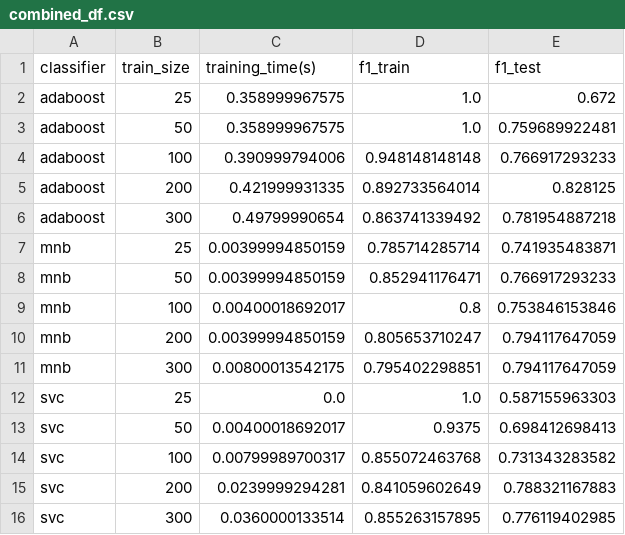
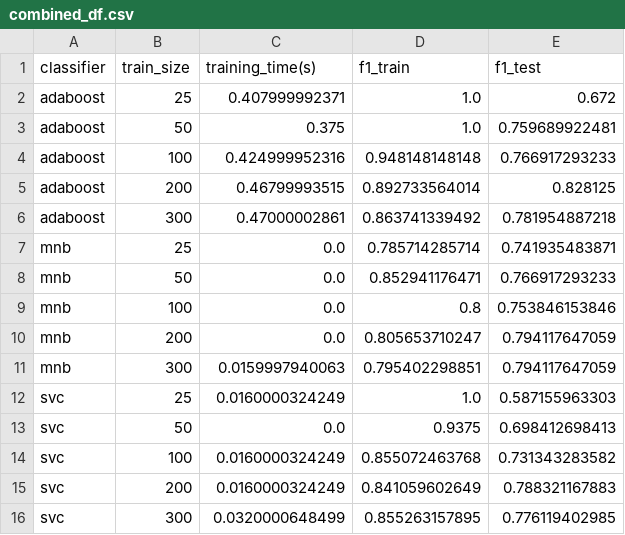
Before and after one commit to baumanab/Udacity_MachineLearningEngineer_ND, a CSV file: projects/student_intervention/combined_df.csv, drawn as a sheet.

```diff
--- a/projects/student_intervention/combined_df.csv
+++ b/projects/student_intervention/combined_df.csv
@@ -1,16 +1,16 @@
 classifier,train_size,training_time(s),f1_train,f1_test
-adaboost,25,0.358999967575,1.0,0.672
-adaboost,50,0.358999967575,1.0,0.759689922481
-adaboost,100,0.390999794006,0.948148148148,0.766917293233
-adaboost,200,0.421999931335,0.892733564014,0.828125
-adaboost,300,0.49799990654,0.863741339492,0.781954887218
-mnb,25,0.00399994850159,0.785714285714,0.741935483871
-mnb,50,0.00399994850159,0.852941176471,0.766917293233
-mnb,100,0.00400018692017,0.8,0.753846153846
-mnb,200,0.00399994850159,0.805653710247,0.794117647059
-mnb,300,0.00800013542175,0.795402298851,0.794117647059
-svc,25,0.0,1.0,0.587155963303
-svc,50,0.00400018692017,0.9375,0.698412698413
-svc,100,0.00799989700317,0.855072463768,0.731343283582
-svc,200,0.0239999294281,0.841059602649,0.788321167883
-svc,300,0.0360000133514,0.855263157895,0.776119402985
+adaboost,25,0.407999992371,1.0,0.672
+adaboost,50,0.375,1.0,0.759689922481
+adaboost,100,0.424999952316,0.948148148148,0.766917293233
+adaboost,200,0.46799993515,0.892733564014,0.828125
+adaboost,300,0.47000002861,0.863741339492,0.781954887218
+mnb,25,0.0,0.785714285714,0.741935483871
+mnb,50,0.0,0.852941176471,0.766917293233
+mnb,100,0.0,0.8,0.753846153846
+mnb,200,0.0,0.805653710247,0.794117647059
+mnb,300,0.0159997940063,0.795402298851,0.794117647059
+svc,25,0.0160000324249,1.0,0.587155963303
+svc,50,0.0,0.9375,0.698412698413
+svc,100,0.0160000324249,0.855072463768,0.731343283582
+svc,200,0.0160000324249,0.841059602649,0.788321167883
+svc,300,0.0320000648499,0.855263157895,0.776119402985
```
Also changed, not shown: 8 other files.
